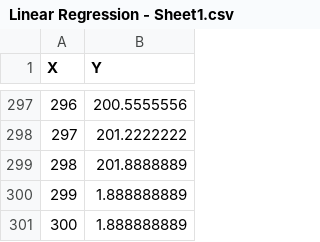
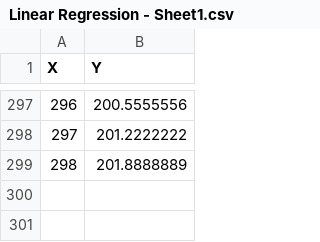
Before and after one commit to rakibRME/ML-Data-Sets, a CSV file: Linear Regression - Sheet1.csv, drawn as a sheet; only a part is shown, gaps mark what is left out.

Commit message:
Add data set

```diff
--- a/Linear Regression - Sheet1.csv
+++ b/Linear Regression - Sheet1.csv
@@ -299,3 +299 @@ X,Y
 298,201.8888889
-299,1.888888889
-300,1.888888889
```
Also changed, not shown: 2 other files.
